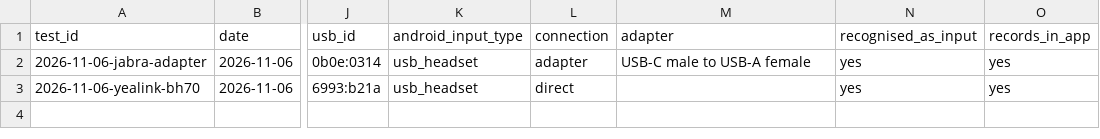
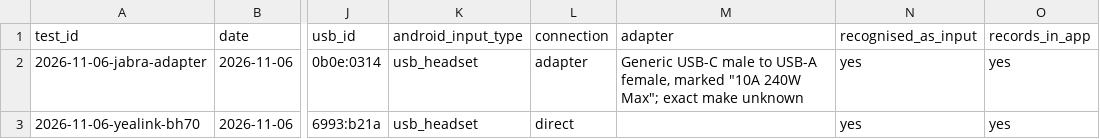
Before and after one commit to danielrosehill/Android-USB-C-Microphones, a CSV file: data/results.csv, drawn as a sheet; only a part is shown, gaps mark what is left out; the diff names each change by its address in the sheet, - before the commit and + after, or states it on an @@ line.

```diff
--- a/data/results.csv
+++ b/data/results.csv
-M2 (adapter): USB-C male to USB-A female
+M2 (adapter): Generic USB-C male to USB-A female, marked "10A 240W Max"; exact make unknown
```
Also changed, not shown: 1 other file.
